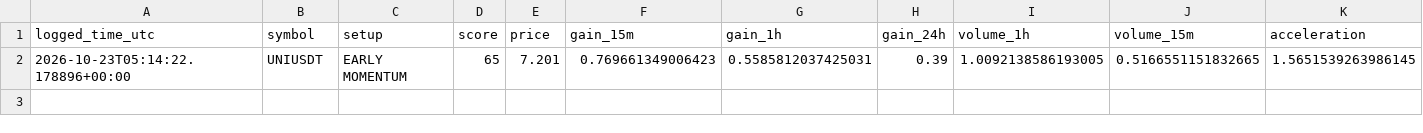
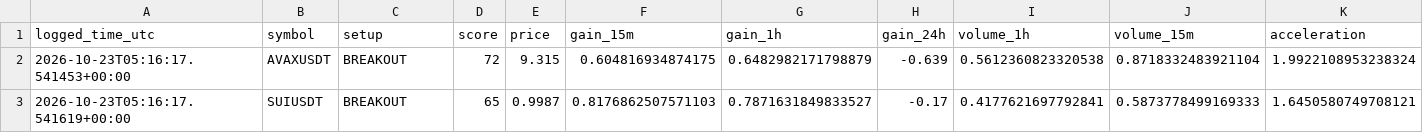
Before and after one commit to islam1977/koin, a CSV file: early_watch_log.csv, drawn as a sheet; only a part is shown; removed rows and columns are numbered as before the commit, all else as after; rows hold the shown columns only; the diff names each change by its address in the sheet, - before the commit and + after, or states it on an @@ line.

```diff
--- a/early_watch_log.csv
+++ b/early_watch_log.csv
-row 2: 2026-10-23T05:14:22.178896+00:00 | UNIUSDT | EARLY MOMENTUM | 65 | 7.201 | 0.769661349006423 | 0.5585812037425031 | 0.39 | 1.0092138586193005 | 0.5166551151832665 | 1.5651539263986145
+row 2: 2026-10-23T05:16:17.541453+00:00 | AVAXUSDT | BREAKOUT | 72 | 9.315 | 0.604816934874175 | 0.6482982171798879 | -0.639 | 0.5612360823320538 | 0.8718332483921104 | 1.9922108953238324
+row 3: 2026-10-23T05:16:17.541619+00:00 | SUIUSDT | BREAKOUT | 65 | 0.9987 | 0.8176862507571103 | 0.7871631849833527 | -0.17 | 0.4177621697792841 | 0.5873778499169333 | 1.6450580749708121
```
Also changed, not shown: 1 other file.
